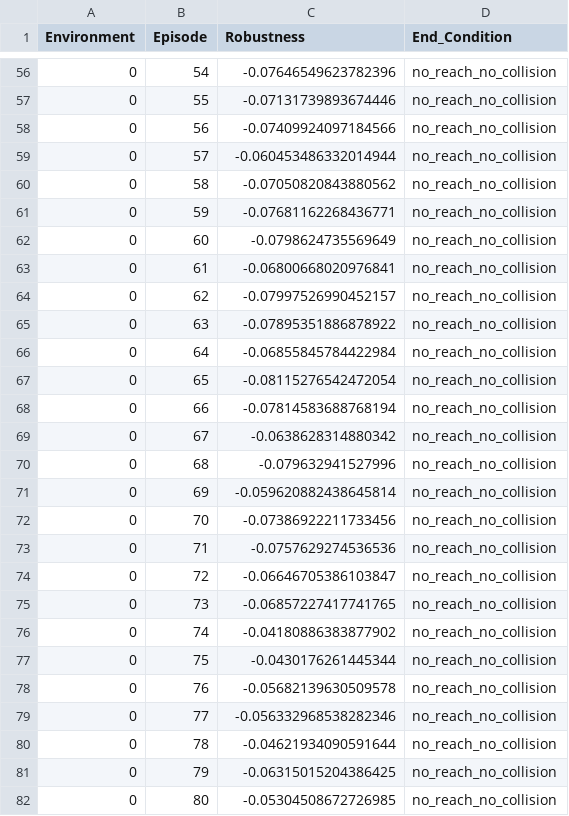
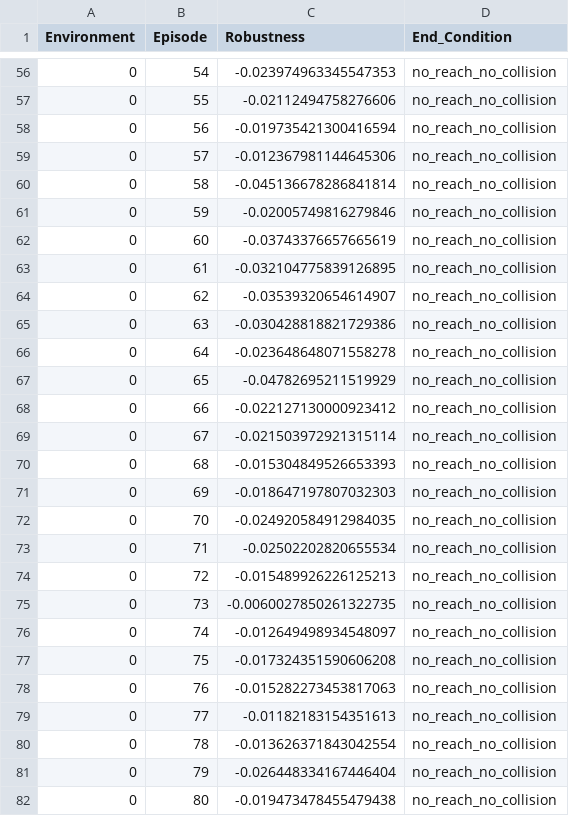
Before and after one commit to AlessandroCesaTs/STL-Reacher, a CSV file: outputs/output/train/logs/final_state.csv, drawn as a sheet; only a part is shown, gaps mark what is left out; the diff covers the shown part only.

```diff
--- a/outputs/output/train/logs/final_state.csv
+++ b/outputs/output/train/logs/final_state.csv
@@ -56,27 +56,27 @@ Environment,Episode,Robustness,End_Condition
-0,54,-0.07646549623782396,no_reach_no_collision
-0,55,-0.07131739893674446,no_reach_no_collision
-0,56,-0.07409924097184566,no_reach_no_collision
-0,57,-0.060453486332014944,no_reach_no_collision
-0,58,-0.07050820843880562,no_reach_no_collision
-0,59,-0.07681162268436771,no_reach_no_collision
-0,60,-0.0798624735569649,no_reach_no_collision
-0,61,-0.06800668020976841,no_reach_no_collision
-0,62,-0.07997526990452157,no_reach_no_collision
-0,63,-0.07895351886878922,no_reach_no_collision
-0,64,-0.06855845784422984,no_reach_no_collision
-0,65,-0.08115276542472054,no_reach_no_collision
-0,66,-0.07814583688768194,no_reach_no_collision
-0,67,-0.0638628314880342,no_reach_no_collision
-0,68,-0.079632941527996,no_reach_no_collision
-0,69,-0.059620882438645814,no_reach_no_collision
-0,70,-0.07386922211733456,no_reach_no_collision
-0,71,-0.0757629274536536,no_reach_no_collision
-0,72,-0.06646705386103847,no_reach_no_collision
-0,73,-0.06857227417741765,no_reach_no_collision
-0,74,-0.04180886383877902,no_reach_no_collision
-0,75,-0.0430176261445344,no_reach_no_collision
-0,76,-0.05682139630509578,no_reach_no_collision
-0,77,-0.056332968538282346,no_reach_no_collision
-0,78,-0.04621934090591644,no_reach_no_collision
-0,79,-0.06315015204386425,no_reach_no_collision
-0,80,-0.05304508672726985,no_reach_no_collision
+0,54,-0.023974963345547353,no_reach_no_collision
+0,55,-0.02112494758276606,no_reach_no_collision
+0,56,-0.019735421300416594,no_reach_no_collision
+0,57,-0.012367981144645306,no_reach_no_collision
+0,58,-0.045136678286841814,no_reach_no_collision
+0,59,-0.02005749816279846,no_reach_no_collision
+0,60,-0.03743376657665619,no_reach_no_collision
+0,61,-0.032104775839126895,no_reach_no_collision
+0,62,-0.03539320654614907,no_reach_no_collision
+0,63,-0.030428818821729386,no_reach_no_collision
+0,64,-0.023648648071558278,no_reach_no_collision
+0,65,-0.04782695211519929,no_reach_no_collision
+0,66,-0.022127130000923412,no_reach_no_collision
+0,67,-0.021503972921315114,no_reach_no_collision
+0,68,-0.015304849526653393,no_reach_no_collision
+0,69,-0.018647197807032303,no_reach_no_collision
+0,70,-0.024920584912984035,no_reach_no_collision
+0,71,-0.02502202820655534,no_reach_no_collision
+0,72,-0.015489926226125213,no_reach_no_collision
+0,73,-0.0060027850261322735,no_reach_no_collision
+0,74,-0.012649498934548097,no_reach_no_collision
+0,75,-0.017324351590606208,no_reach_no_collision
+0,76,-0.015282273453817063,no_reach_no_collision
+0,77,-0.01182183154351613,no_reach_no_collision
+0,78,-0.013626371843042554,no_reach_no_collision
+0,79,-0.026448334167446404,no_reach_no_collision
+0,80,-0.019473478455479438,no_reach_no_collision
```
Also changed, not shown: 158 edited cells elsewhere in this file, 7 other files.
